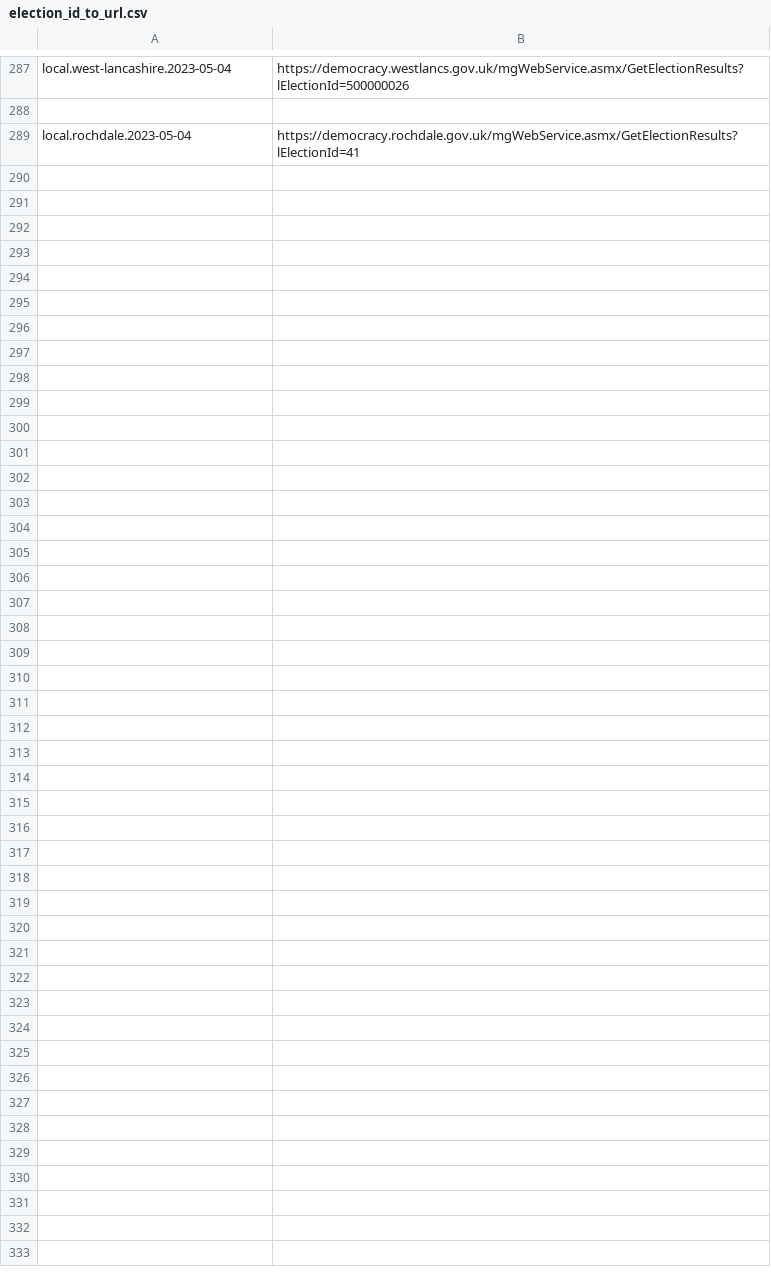
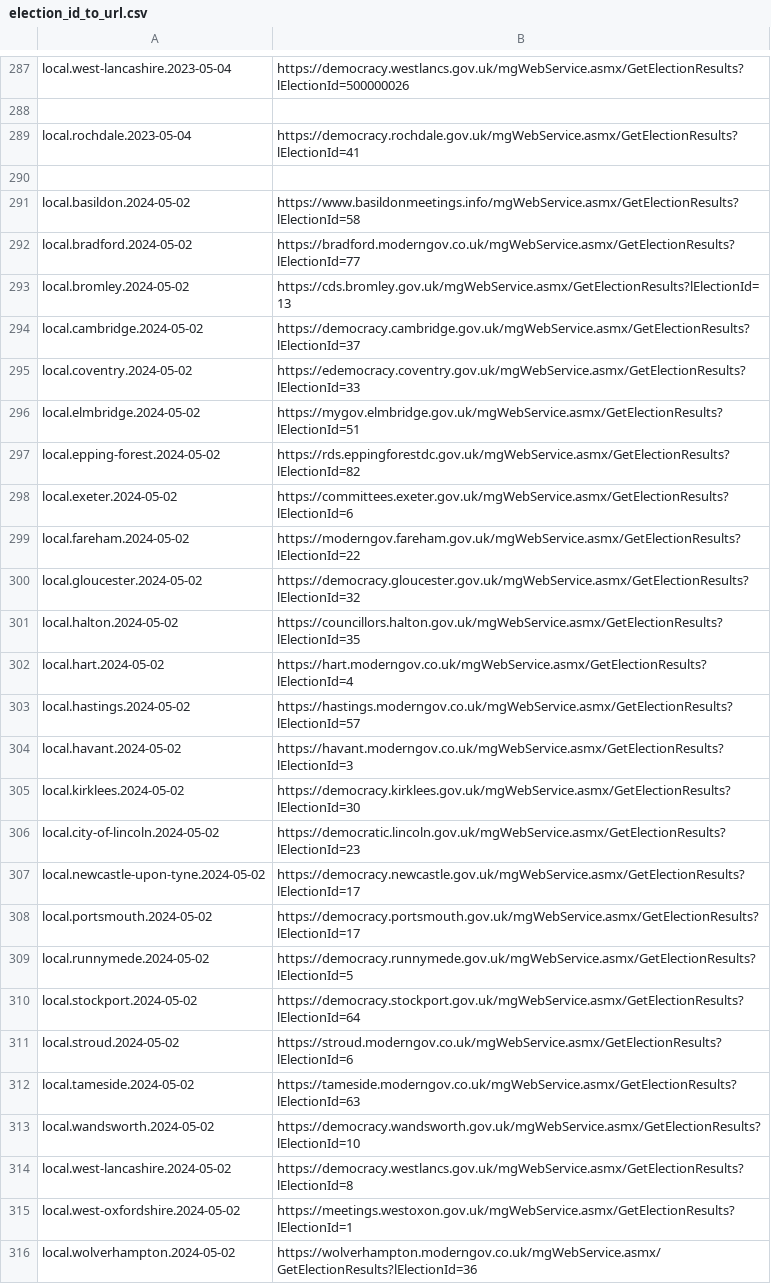
Before and after one commit to DemocracyClub/yournextrepresentative, a CSV file: ynr/apps/resultsbot/election_id_to_url.csv, drawn as a sheet; only a part is shown, gaps mark what is left out.

Commit message:
Update ModGov results URLs

```diff
--- a/ynr/apps/resultsbot/election_id_to_url.csv
+++ b/ynr/apps/resultsbot/election_id_to_url.csv
@@ -289 +289,28 @@ local.west-lancashire.2023-05-04,https://democracy.westlancs.gov.uk/mgWebService
 local.rochdale.2023-05-04,https://democracy.rochdale.gov.uk/mgWebService.asmx/GetElectionResults?lElectionId=41
+
+local.basildon.2024-05-02,https://www.basildonmeetings.info/mgWebService.asmx/GetElectionResults?lElectionId=58
+local.bradford.2024-05-02,https://bradford.moderngov.co.uk/mgWebService.asmx/GetElectionResults?lElectionId=77
+local.bromley.2024-05-02,https://cds.bromley.gov.uk/mgWebService.asmx/GetElectionResults?lElectionId=13
+local.cambridge.2024-05-02,https://democracy.cambridge.gov.uk/mgWebService.asmx/GetElectionResults?lElectionId=37
+local.coventry.2024-05-02,https://edemocracy.coventry.gov.uk/mgWebService.asmx/GetElectionResults?lElectionId=33
+local.elmbridge.2024-05-02,https://mygov.elmbridge.gov.uk/mgWebService.asmx/GetElectionResults?lElectionId=51
+local.epping-forest.2024-05-02,https://rds.eppingforestdc.gov.uk/mgWebService.asmx/GetElectionResults?lElectionId=82
+local.exeter.2024-05-02,https://committees.exeter.gov.uk/mgWebService.asmx/GetElectionResults?lElectionId=6
+local.fareham.2024-05-02,https://moderngov.fareham.gov.uk/mgWebService.asmx/GetElectionResults?lElectionId=22
+local.gloucester.2024-05-02,https://democracy.gloucester.gov.uk/mgWebService.asmx/GetElectionResults?lElectionId=32
+local.halton.2024-05-02,https://councillors.halton.gov.uk/mgWebService.asmx/GetElectionResults?lElectionId=35
+local.hart.2024-05-02,https://hart.moderngov.co.uk/mgWebService.asmx/GetElectionResults?lElectionId=4
+local.hastings.2024-05-02,https://hastings.moderngov.co.uk/mgWebService.asmx/GetElectionResults?lElectionId=57
+local.havant.2024-05-02,https://havant.moderngov.co.uk/mgWebService.asmx/GetElectionResults?lElectionId=3
+local.kirklees.2024-05-02,https://democracy.kirklees.gov.uk/mgWebService.asmx/GetElectionResults?lElectionId=30
+local.city-of-lincoln.2024-05-02,https://democratic.lincoln.gov.uk/mgWebService.asmx/GetElectionResults?lElectionId=23
+local.newcastle-upon-tyne.2024-05-02,https://democracy.newcastle.gov.uk/mgWebService.asmx/GetElectionResults?lElectionId=17
+local.portsmouth.2024-05-02,https://democracy.portsmouth.gov.uk/mgWebService.asmx/GetElectionResults?lElectionId=17
+local.runnymede.2024-05-02,https://democracy.runnymede.gov.uk/mgWebService.asmx/GetElectionResults?lElectionId=5
+local.stockport.2024-05-02,https://democracy.stockport.gov.uk/mgWebService.asmx/GetElectionResults?lElectionId=64
+local.stroud.2024-05-02,https://stroud.moderngov.co.uk/mgWebService.asmx/GetElectionResults?lElectionId=6
+local.tameside.2024-05-02,https://tameside.moderngov.co.uk/mgWebService.asmx/GetElectionResults?lElectionId=63
+local.wandsworth.2024-05-02,https://democracy.wandsworth.gov.uk/mgWebService.asmx/GetElectionResults?lElectionId=10
+local.west-lancashire.2024-05-02,https://democracy.westlancs.gov.uk/mgWebService.asmx/GetElectionResults?lElectionId=8
+local.west-oxfordshire.2024-05-02,https://meetings.westoxon.gov.uk/mgWebService.asmx/GetElectionResults?lElectionId=1
+local.wolverhampton.2024-05-02,https://wolverhampton.moderngov.co.uk/mgWebService.asmx/GetElectionResults?lElectionId=36
```
